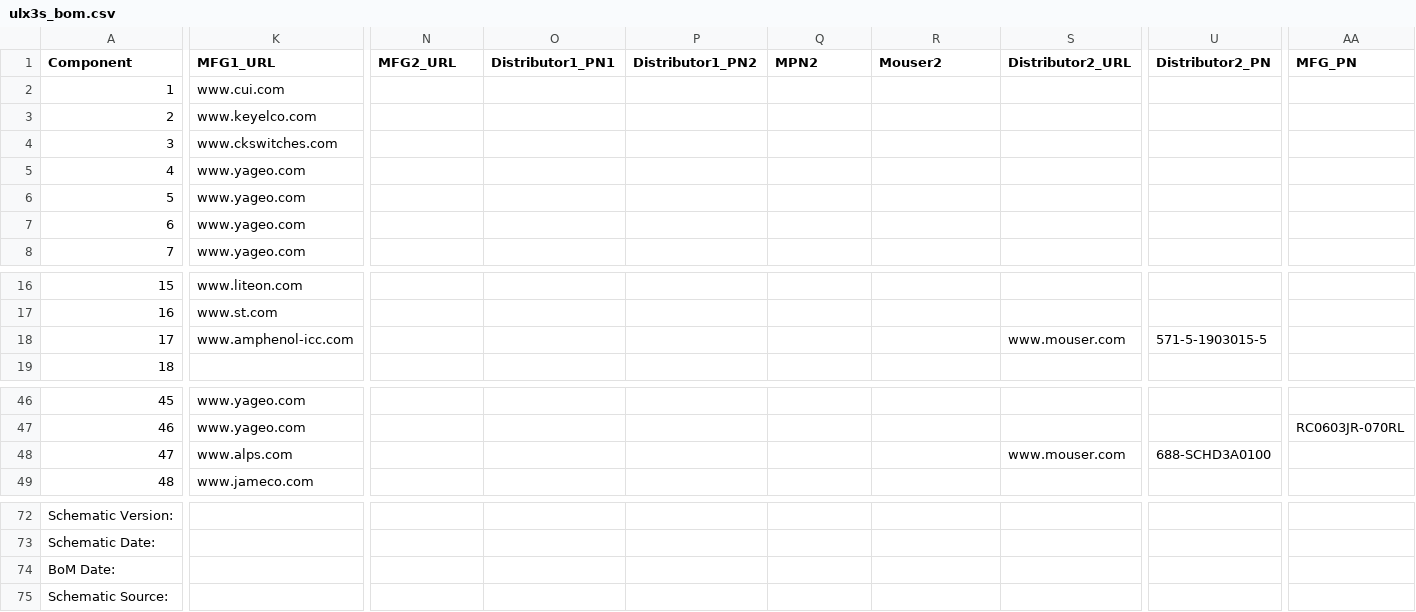
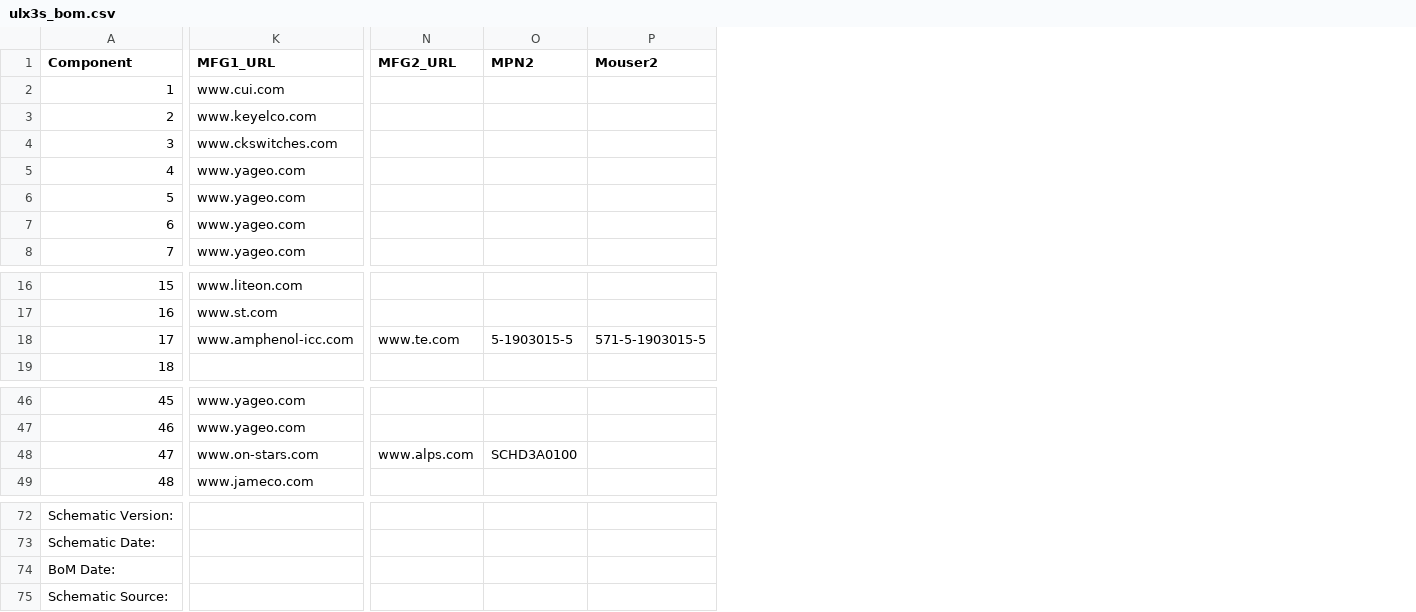
Before and after one commit to emard/ulx3s, a CSV file: doc/ulx3s_bom.csv, drawn as a sheet; only a part is shown, gaps mark what is left out; removed rows and columns are numbered as before the commit, all else as after; the diff covers the shown part only; the diff names each change by its address in the sheet, - before the commit and + after, or states it on an @@ line.

```diff
--- a/doc/ulx3s_bom.csv
+++ b/doc/ulx3s_bom.csv
-column O (Distributor1_PN1), empty
-column P (Distributor1_PN2), empty
-column S (Distributor2_URL), row 18: www.mouser.com; row 48: www.mouser.com
-column U (Distributor2_PN), row 18: 571-5-1903015-5; row 48: 688-SCHD3A0100
-column AA (MFG_PN), row 47: RC0603JR-070RL
-N18 (MFG2_URL): (empty)
+N18 (MFG2_URL): www.te.com
-O18 (MPN2): (empty)
+O18 (MPN2): 5-1903015-5
-P18 (Mouser2): (empty)
+P18 (Mouser2): 571-5-1903015-5
-K48 (MFG1_URL): www.alps.com
+K48 (MFG1_URL): www.on-stars.com
-N48 (MFG2_URL): (empty)
+N48 (MFG2_URL): www.alps.com
-O48 (MPN2): (empty)
+O48 (MPN2): SCHD3A0100
```
Also changed, not shown: 3 edited cells elsewhere in this file, 1-click-bom.tsv.
